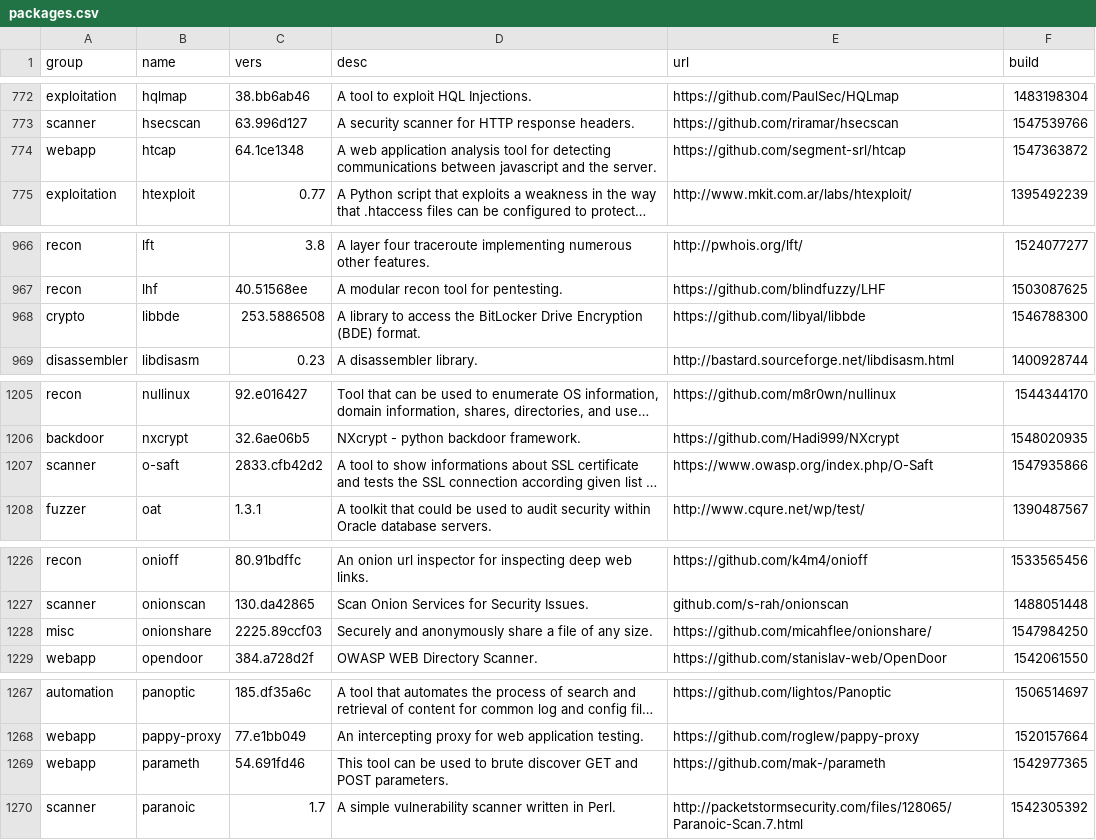
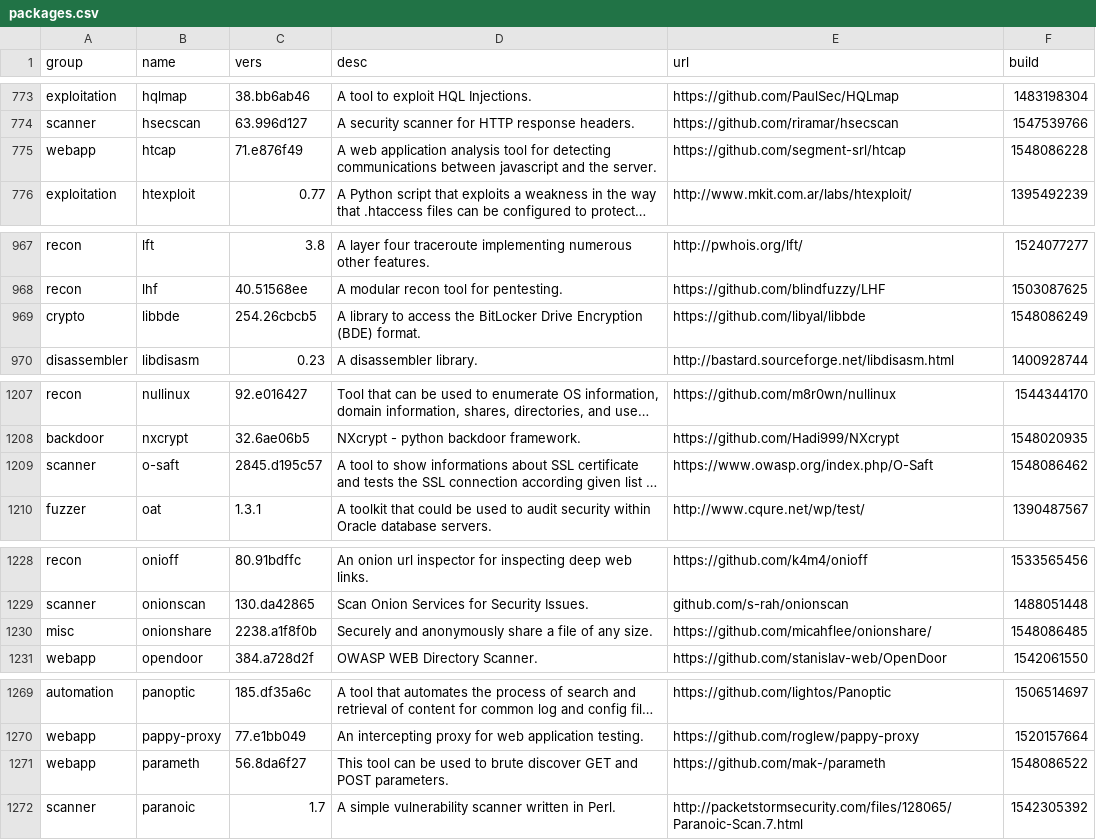
Before and after one commit to milovanderlinden/blackarch-site, a CSV file: _data/packages.csv, drawn as a sheet; only a part is shown, gaps mark what is left out; long unchanged cells end in …; addresses are those after the commit; the diff covers the shown part only; the diff names each change by its address in the sheet, - before the commit and + after, or states it on an @@ line.

```diff
--- a/_data/packages.csv
+++ b/_data/packages.csv
-C775 (vers): 64.1ce1348
+C775 (vers): 71.e876f49
-F775 (build): 1547363872
+F775 (build): 1548086228
-C969 (vers): 253.5886508
+C969 (vers): 254.26cbcb5
-F969 (build): 1546788300
+F969 (build): 1548086249
-C1209 (vers): 2833.cfb42d2
+C1209 (vers): 2845.d195c57
-F1209 (build): 1547935866
+F1209 (build): 1548086462
-C1230 (vers): 2225.89ccf03
+C1230 (vers): 2238.a1f8f0b
-F1230 (build): 1547984250
+F1230 (build): 1548086485
-C1271 (vers): 54.691fd46
+C1271 (vers): 56.8da6f27
-F1271 (build): 1542977365
+F1271 (build): 1548086522
```
Also changed, not shown: 3 added rows and 38 edited cells elsewhere in this file, 1 other file.
